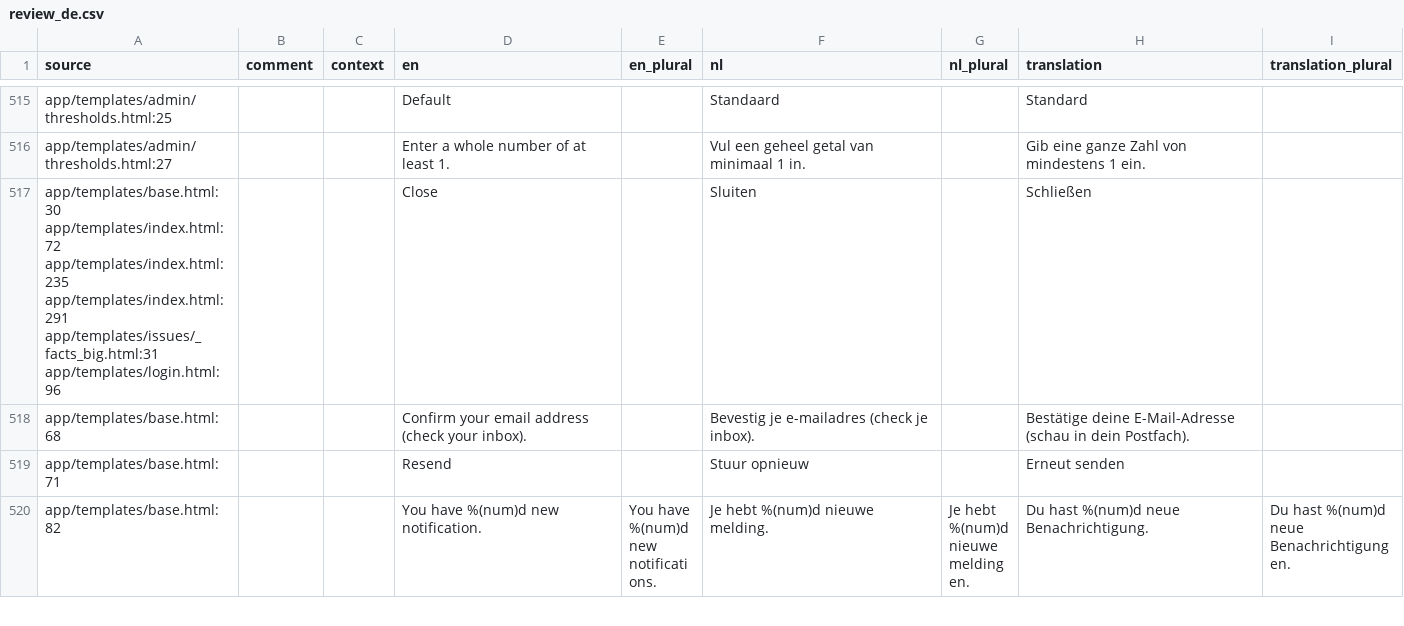
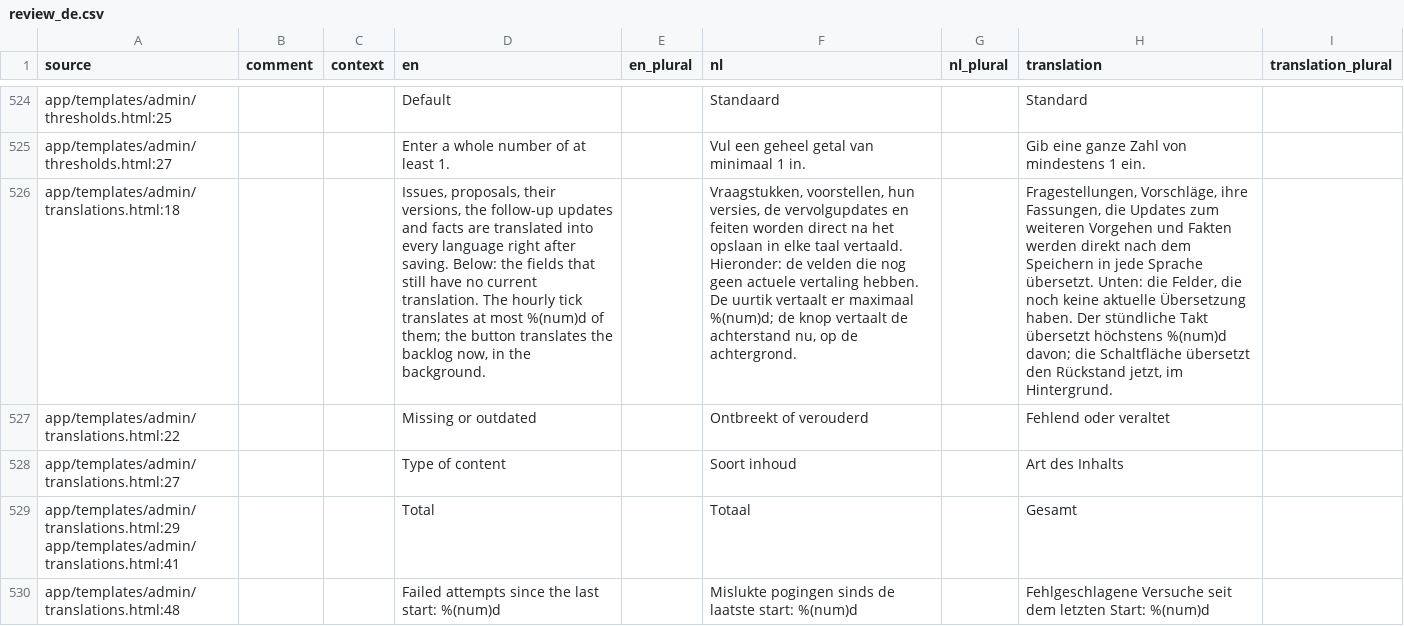
Before and after one commit to GerhardTop/global-union-forum, a CSV file: flask_registration/docs/i18n/review_de.csv, drawn as a sheet; only a part is shown, gaps mark what is left out; the shorter side is filled out with more unchanged rows; the diff covers the shown part only; the diff names each change by its address in the sheet, - before the commit and + after, or states it on an @@ line.

```diff
--- a/flask_registration/docs/i18n/review_de.csv
+++ b/flask_registration/docs/i18n/review_de.csv
+row 526: app/templates/admin/translations.html:18 |  |  | Issues, proposals, their versions, the follow-up updates and facts are translated into every language right after saving. Below: the fields that still have no current translation. The hourly tick translates at most %(num)d of them; the button translates the backlog now, in the background. |  | Vraagstukken, voorstellen, hun versies, de vervolgupdates en feiten worden direct na het opslaan in elke taal vertaald. Hieronder: de velden die nog geen actuele vertaling hebben. De uurtik vertaalt er maximaal %(num)d; de knop vertaalt de achterstand nu, op de achtergrond. |  | Fragestellungen, Vorschläge, ihre Fassungen, die Updates zum weiteren Vorgehen und Fakten werden direkt nach dem Speichern in jede Sprache übersetzt. Unten: die Felder, die noch keine aktuelle Übersetzung haben. Der stündliche Takt übersetzt höchstens %(num)d davon; die Schaltfläche übersetzt den Rückstand jetzt, im Hintergrund.
+row 527: app/templates/admin/translations.html:22 |  |  | Missing or outdated |  | Ontbreekt of verouderd |  | Fehlend oder veraltet
+row 528: app/templates/admin/translations.html:27 |  |  | Type of content |  | Soort inhoud |  | Art des Inhalts
+row 529: app/templates/admin/translations.html:29 app/templates/admin/translations.html:41 |  |  | Total |  | Totaal |  | Gesamt
+row 530: app/templates/admin/translations.html:48 |  |  | Failed attempts since the last start: %(num)d |  | Mislukte pogingen sinds de laatste start: %(num)d |  | Fehlgeschlagene Versuche seit dem letzten Start: %(num)d
```
Also changed, not shown: 14 added rows, 3 removed rows and 29 edited cells elsewhere in this file, flask_registration/docs/i18n/review_es.csv, flask_registration/docs/i18n/review_fr.csv, 19 other files.
